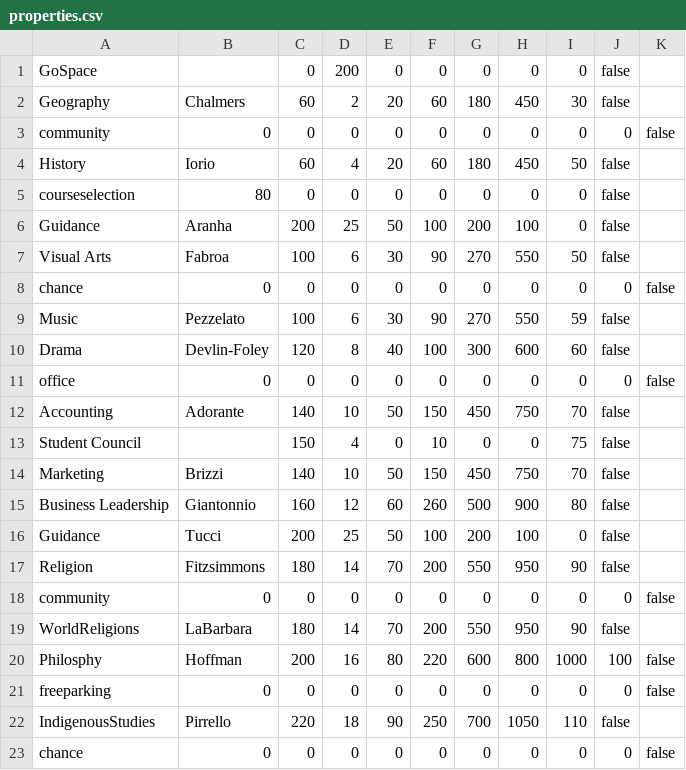
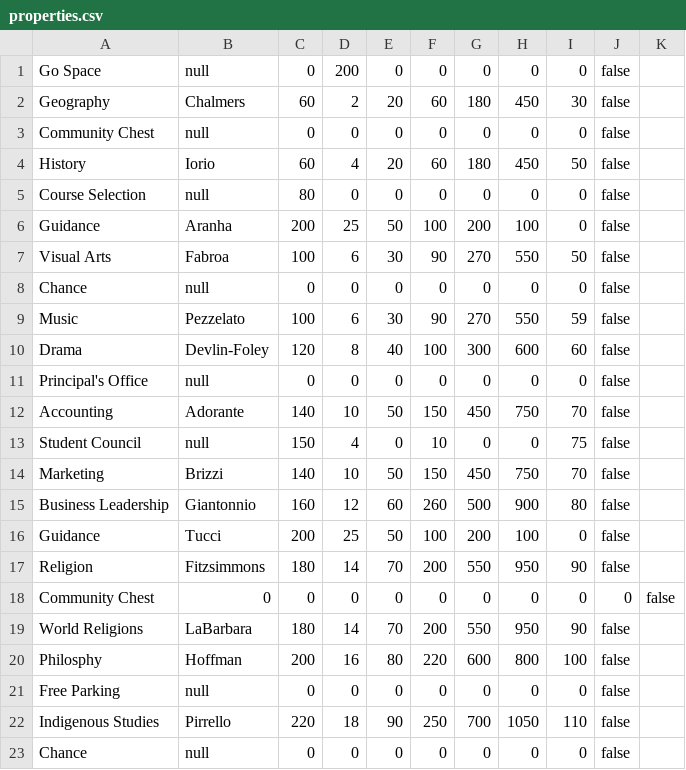
Before and after one commit to aeveryt/stamonopoly, a CSV file: properties.csv, drawn as a sheet; only a part is shown; the diff covers the shown part only.

Commit message:
fixed properties.csv

```diff
--- a/properties.csv
+++ b/properties.csv
@@ -1,14 +1,14 @@
-GoSpace, ,0,200,0,0,0,0,0,false
+Go Space,null,0,200,0,0,0,0,0,false
 Geography,Chalmers,60,2,20,60,180,450,30,false
-community,0,0,0,0,0,0,0,0,0,false
+Community Chest,null,0,0,0,0,0,0,0,false
 History,Iorio,60,4,20,60,180,450,50,false
-courseselection,80,0,0,0,0,0,0,0,false
+Course Selection,null,80,0,0,0,0,0,0,false
 Guidance,Aranha,200,25,50,100,200,100,0,false
 Visual Arts,Fabroa,100,6,30,90,270,550,50,false
-chance,0,0,0,0,0,0,0,0,0,false
+Chance,null,0,0,0,0,0,0,0,false
 Music,Pezzelato,100,6,30,90,270,550,59,false
 Drama,Devlin-Foley,120,8,40,100,300,600,60,false
-office,0,0,0,0,0,0,0,0,0,false
+Principal's Office,null,0,0,0,0,0,0,0,false
 Accounting,Adorante,140,10,50,150,450,750,70,false
-Student Council, ,150,4,0,10,0,0,75,false
+Student Council,null,150,4,0,10,0,0,75,false
 Marketing,Brizzi,140,10,50,150,450,750,70,false
@@ -17,7 +17,7 @@ Guidance,Tucci,200,25,50,100,200,100,0,false
 Religion,Fitzsimmons,180,14,70,200,550,950,90,false
-community,0,0,0,0,0,0,0,0,0,false
-WorldReligions,LaBarbara,180,14,70,200,550,950,90,false
-Philosphy,Hoffman,200,16,80,220,600,800,1000,100,false
-freeparking,0,0,0,0,0,0,0,0,0,false
-IndigenousStudies,Pirrello,220,18,90,250,700,1050,110,false
-chance,0,0,0,0,0,0,0,0,0,false
+Community Chest,0,0,0,0,0,0,0,0,0,false
+World Religions,LaBarbara,180,14,70,200,550,950,90,false
+Philosphy,Hoffman,200,16,80,220,600,800,100,false
+Free Parking,null,0,0,0,0,0,0,0,false
+Indigenous Studies,Pirrello,220,18,90,250,700,1050,110,false
+Chance,null,0,0,0,0,0,0,0,false
```
Also changed, not shown: 28 edited cells elsewhere in this file.
